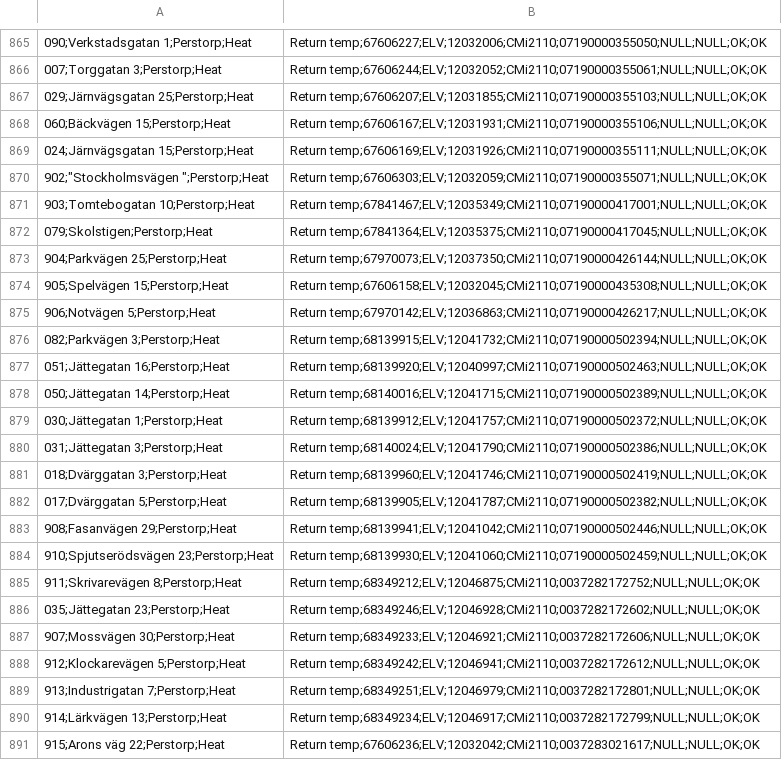
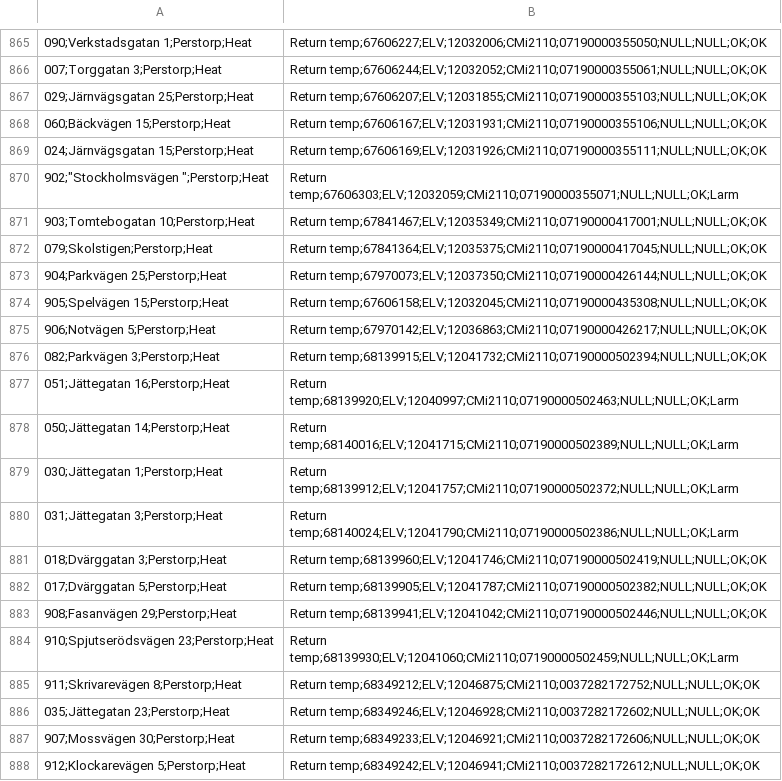
Before and after one commit to mustah/mvp, a CSV file: frontend/data/seed_data/perstorp_metering_export_meters.csv, drawn as a sheet; only a part is shown, gaps mark what is left out; the shorter side is filled out with more unchanged rows.

Commit message:
Use meter statuses as alarms

```diff
--- a/frontend/data/seed_data/perstorp_metering_export_meters.csv
+++ b/frontend/data/seed_data/perstorp_metering_export_meters.csv
@@ -869,3 +869,3 @@
 024;Järnvägsgatan 15;Perstorp;Heat, Return temp;67606169;ELV;12031926;CMi2110;07190000355111;NULL;NULL;OK;OK
-902;"Stockholmsvägen ";Perstorp;Heat, Return temp;67606303;ELV;12032059;CMi2110;07190000355071;NULL;NULL;OK;OK
+902;"Stockholmsvägen ";Perstorp;Heat, Return temp;67606303;ELV;12032059;CMi2110;07190000355071;NULL;NULL;OK;Larm
 903;Tomtebogatan 10;Perstorp;Heat, Return temp;67841467;ELV;12035349;CMi2110;07190000417001;NULL;NULL;OK;OK
@@ -876,6 +876,6 @@
 082;Parkvägen 3;Perstorp;Heat, Return temp;68139915;ELV;12041732;CMi2110;07190000502394;NULL;NULL;OK;OK
-051;Jättegatan 16;Perstorp;Heat, Return temp;68139920;ELV;12040997;CMi2110;07190000502463;NULL;NULL;OK;OK
-050;Jättegatan 14;Perstorp;Heat, Return temp;68140016;ELV;12041715;CMi2110;07190000502389;NULL;NULL;OK;OK
-030;Jättegatan 1;Perstorp;Heat, Return temp;68139912;ELV;12041757;CMi2110;07190000502372;NULL;NULL;OK;OK
-031;Jättegatan 3;Perstorp;Heat, Return temp;68140024;ELV;12041790;CMi2110;07190000502386;NULL;NULL;OK;OK
+051;Jättegatan 16;Perstorp;Heat, Return temp;68139920;ELV;12040997;CMi2110;07190000502463;NULL;NULL;OK;Larm
+050;Jättegatan 14;Perstorp;Heat, Return temp;68140016;ELV;12041715;CMi2110;07190000502389;NULL;NULL;OK;Larm
+030;Jättegatan 1;Perstorp;Heat, Return temp;68139912;ELV;12041757;CMi2110;07190000502372;NULL;NULL;OK;Larm
+031;Jättegatan 3;Perstorp;Heat, Return temp;68140024;ELV;12041790;CMi2110;07190000502386;NULL;NULL;OK;Larm
 018;Dvärggatan 3;Perstorp;Heat, Return temp;68139960;ELV;12041746;CMi2110;07190000502419;NULL;NULL;OK;OK
@@ -883,3 +883,3 @@
 908;Fasanvägen 29;Perstorp;Heat, Return temp;68139941;ELV;12041042;CMi2110;07190000502446;NULL;NULL;OK;OK
-910;Spjutserödsvägen 23;Perstorp;Heat, Return temp;68139930;ELV;12041060;CMi2110;07190000502459;NULL;NULL;OK;OK
+910;Spjutserödsvägen 23;Perstorp;Heat, Return temp;68139930;ELV;12041060;CMi2110;07190000502459;NULL;NULL;OK;Larm
 911;Skrivarevägen 8;Perstorp;Heat, Return temp;68349212;ELV;12046875;CMi2110;0037282172752;NULL;NULL;OK;OK
```
Also changed, not shown: 20 other files.
